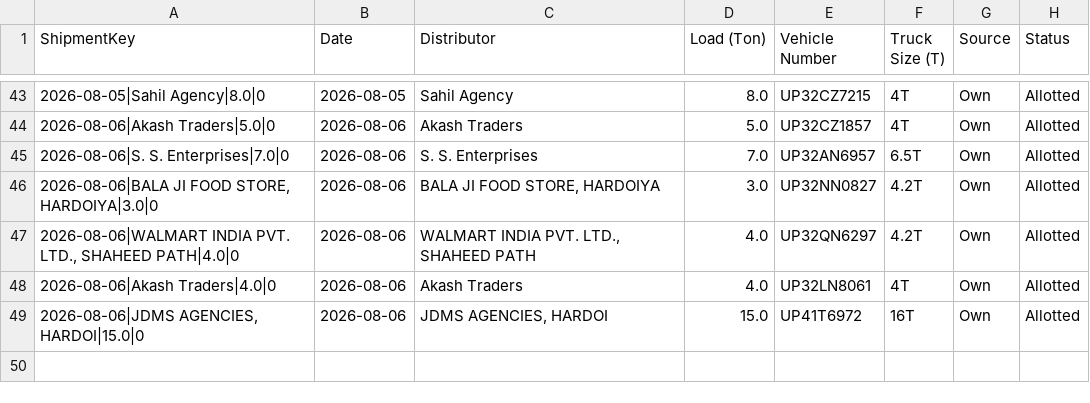
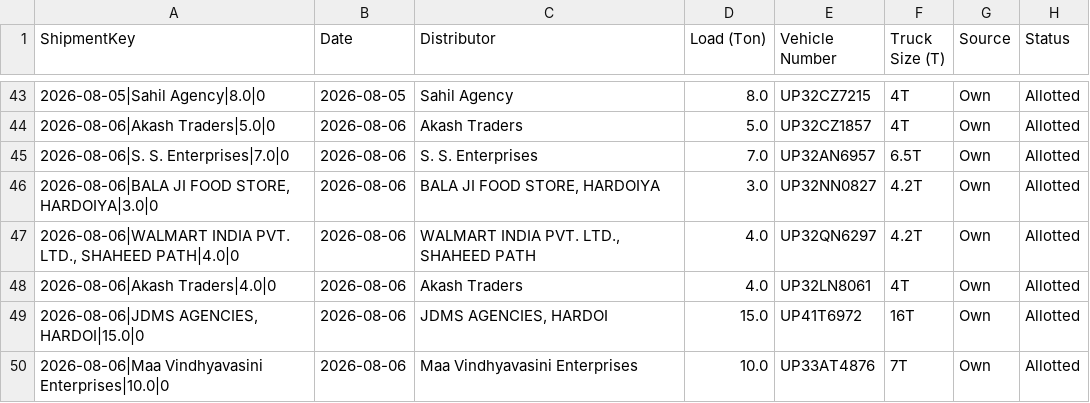
Before and after one commit to DeeAI-byte/TMS, a CSV file: local_data/allocation_state.csv, drawn as a sheet; only a part is shown, gaps mark what is left out.

Commit message:
Update dispatch allocation state

```diff
--- a/local_data/allocation_state.csv
+++ b/local_data/allocation_state.csv
@@ -49 +49,2 @@ ShipmentKey,Date,Distributor,Load (Ton),Vehicle Number,Truck Size (T),Source,Sta
 "2026-08-06|JDMS AGENCIES, HARDOI|15.0|0",2026-08-06,"JDMS AGENCIES, HARDOI",15.0,UP41T6972,16T,Own,Allotted
+2026-08-06|Maa Vindhyavasini Enterprises|10.0|0,2026-08-06,Maa Vindhyavasini Enterprises,10.0,UP33AT4876,7T,Own,Allotted
```
